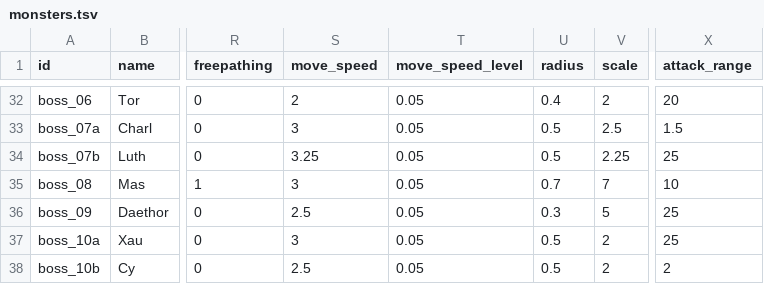
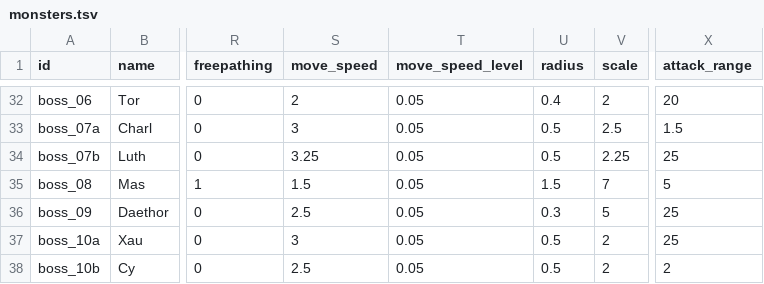
Before and after one commit to ololoken/emptyclip, a TSV file: assets/source/stats/monsters.tsv, drawn as a sheet; only a part is shown, gaps mark what is left out; the diff names each change by its address in the sheet, - before the commit and + after, or states it on an @@ line.

Commit message:
boss update

```diff
--- a/assets/source/stats/monsters.tsv
+++ b/assets/source/stats/monsters.tsv
-S35 (move_speed): 3
+S35 (move_speed): 1.5
-U35 (radius): 0.7
+U35 (radius): 1.5
-X35 (attack_range): 10
+X35 (attack_range): 5
```
